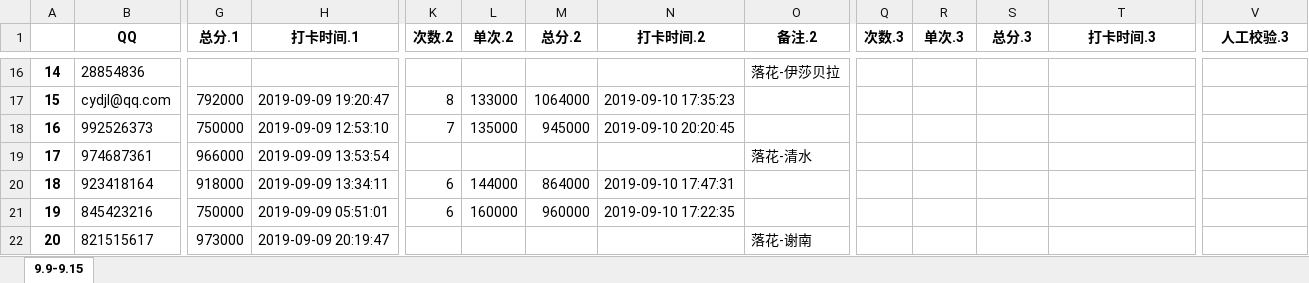
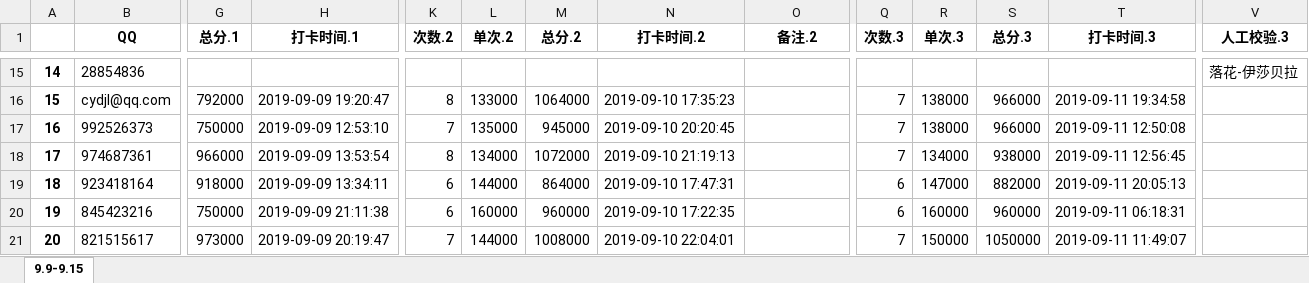
Before and after one commit to julystone/Tools_for_group, an Excel workbook: 落花机密表_糙汉子版.xlsx, sheet 9.9-9.15, drawn as a sheet; only a part is shown, gaps mark what is left out; values as stored, in another font and other column widths than the file's, no borders; addresses are those after the commit; the diff covers the shown part only; the diff names each change by its address in the sheet, - before the commit and + after, or states it on an @@ line.

```diff
--- a/落花机密表_糙汉子版.xlsx (sheet 9.9-9.15)
+++ b/落花机密表_糙汉子版.xlsx (sheet 9.9-9.15)
-O15 (备注.2): 落花-伊莎贝拉
+O15 (备注.2): (empty)
-V15 (人工校验.3): (empty)
+V15 (人工校验.3): 落花-伊莎贝拉
-Q16:Q18 (次数.3): (empty)
+Q16:Q18 (次数.3): 7
-R16:R17 (单次.3): (empty)
+R16:R17 (单次.3): 138000
-S16:S17 (总分.3): (empty)
+S16:S17 (总分.3): 966000
-T16 (打卡时间.3): (empty)
+T16 (打卡时间.3): 2019-09-11 19:34:58
-T17 (打卡时间.3): (empty)
+T17 (打卡时间.3): 2019-09-11 12:50:08
-K18 (次数.2): (empty)
+K18 (次数.2): 8
-L18 (单次.2): (empty)
+L18 (单次.2): 134000
-M18 (总分.2): (empty)
+M18 (总分.2): 1072000
-N18 (打卡时间.2): (empty)
+N18 (打卡时间.2): 2019-09-10 21:19:13
-O18 (备注.2): 落花-清水
+O18 (备注.2): (empty)
-R18 (单次.3): (empty)
+R18 (单次.3): 134000
-S18 (总分.3): (empty)
+S18 (总分.3): 938000
-T18 (打卡时间.3): (empty)
+T18 (打卡时间.3): 2019-09-11 12:56:45
-Q19:Q20 (次数.3): (empty)
+Q19:Q20 (次数.3): 6
-R19 (单次.3): (empty)
+R19 (单次.3): 147000
-S19 (总分.3): (empty)
+S19 (总分.3): 882000
-T19 (打卡时间.3): (empty)
+T19 (打卡时间.3): 2019-09-11 20:05:13
-H20 (打卡时间.1): 2019-09-09 05:51:01
+H20 (打卡时间.1): 2019-09-09 21:11:38
-R20 (单次.3): (empty)
+R20 (单次.3): 160000
-S20 (总分.3): (empty)
+S20 (总分.3): 960000
-T20 (打卡时间.3): (empty)
+T20 (打卡时间.3): 2019-09-11 06:18:31
-K21 (次数.2): (empty)
+K21 (次数.2): 7
-L21 (单次.2): (empty)
+L21 (单次.2): 144000
-M21 (总分.2): (empty)
+M21 (总分.2): 1008000
-N21 (打卡时间.2): (empty)
+N21 (打卡时间.2): 2019-09-10 22:04:01
-O21 (备注.2): 落花-谢南
+O21 (备注.2): (empty)
-Q21 (次数.3): (empty)
+Q21 (次数.3): 7
-R21 (单次.3): (empty)
+R21 (单次.3): 150000
-S21 (总分.3): (empty)
+S21 (总分.3): 1050000
-T21 (打卡时间.3): (empty)
+T21 (打卡时间.3): 2019-09-11 11:49:07
```
Also changed, not shown: 1 added row, 1 removed row and 322 edited cells elsewhere in this sheet, formulas that keep their value, 3 other files.
